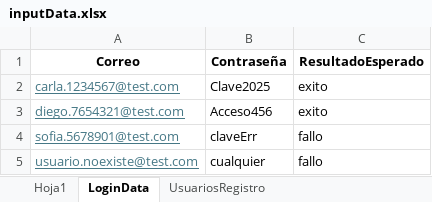
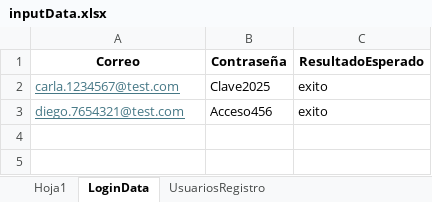
Before and after one commit to davids03/USB_STORE, an Excel workbook: src/main/resources/inputData.xlsx, sheet LoginData, drawn as a sheet; values as stored, in another font and other column widths than the file's, no borders; the diff names each change by its address in the sheet, - before the commit and + after, or states it on an @@ line.

```diff
--- a/src/main/resources/inputData.xlsx (sheet LoginData)
+++ b/src/main/resources/inputData.xlsx (sheet LoginData)
-row 4: sofia.5678901@test.com | claveErr | fallo
-row 5: usuario.noexiste@test.com | cualquier | fallo
```
Also changed, not shown: sheet UsuariosRegistro, target/classes/inputData.xlsx.
